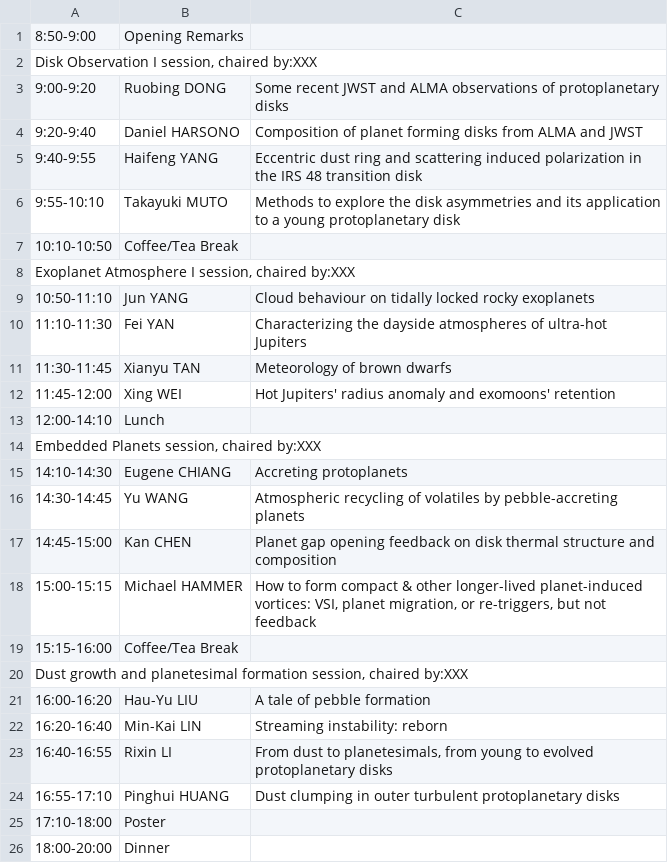
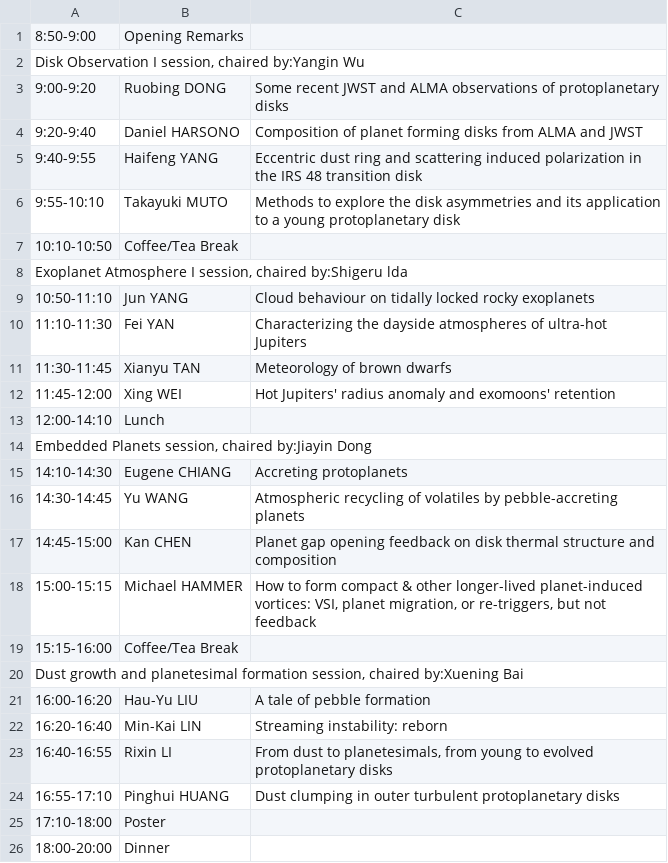
Before and after one commit to EPF2023/EPF2023.github.io, a CSV file: assets/program_16.csv, drawn as a sheet.

Commit message:
add chair name

```diff
--- a/assets/program_16.csv
+++ b/assets/program_16.csv
@@ -1,3 +1,3 @@
 8:50-9:00,Opening Remarks,
-"Disk Observation I session, chaired by:XXX",,
+"Disk Observation I session, chaired by:Yangin Wu",,
 9:00-9:20,Ruobing DONG ,Some recent JWST and ALMA observations of protoplanetary disks
@@ -7,3 +7,3 @@
  10:10-10:50,Coffee/Tea Break,
-"Exoplanet Atmosphere I session, chaired by:XXX",,
+"Exoplanet Atmosphere I session, chaired by:Shigeru lda",,
 10:50-11:10,Jun YANG,Cloud behaviour on tidally locked rocky exoplanets
@@ -13,3 +13,3 @@
 12:00-14:10,Lunch,
-"Embedded Planets session, chaired by:XXX",,
+"Embedded Planets session, chaired by:Jiayin Dong",,
 14:10-14:30,Eugene CHIANG,Accreting protoplanets
@@ -19,3 +19,3 @@
 15:15-16:00,Coffee/Tea Break,
-"Dust growth and planetesimal formation session, chaired by:XXX ",,
+"Dust growth and planetesimal formation session, chaired by:Xuening Bai ",,
   16:00-16:20,Hau-Yu LIU ,A tale of pebble formation
```
Also changed, not shown: assets/program_17.csv, assets/program_18.csv, 1 other file.
